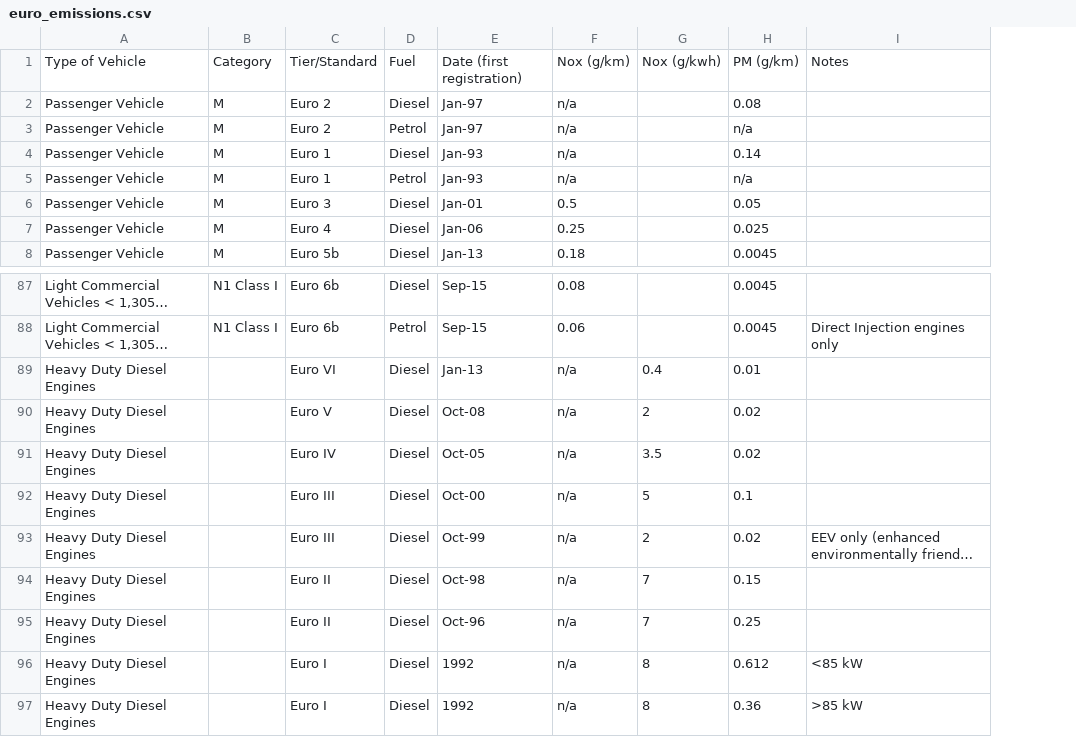
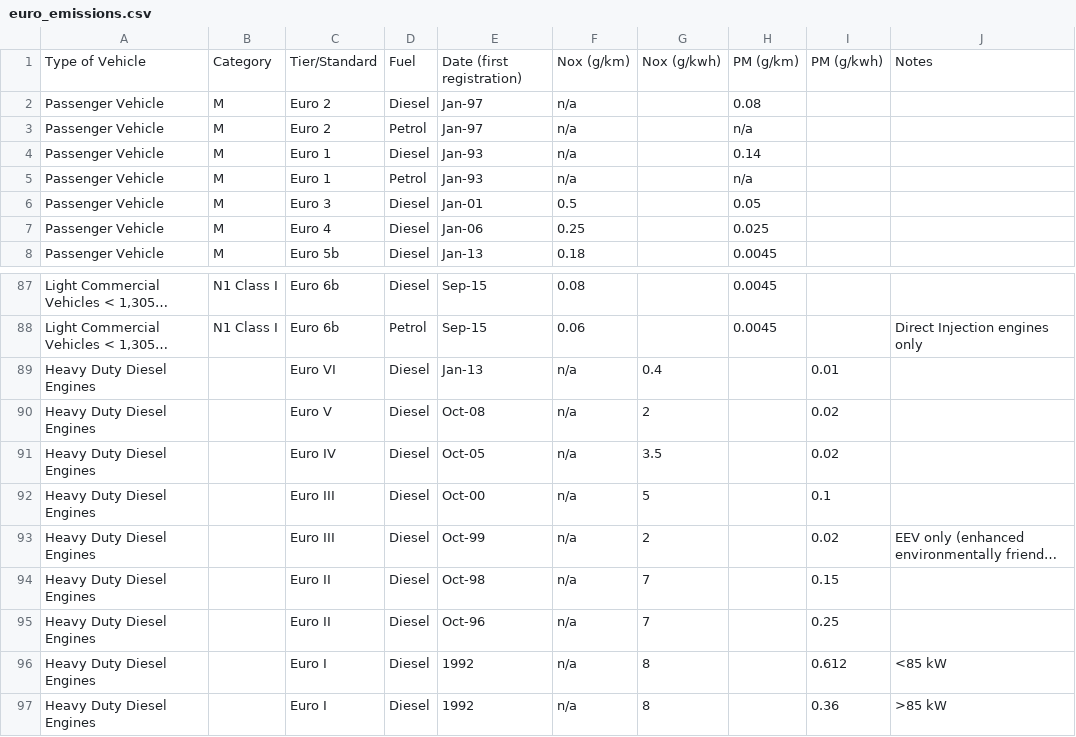
Before and after one commit to lucy-web-0812/Sector-wide-NOx-and-PM-Evaluation, a CSV file: data/euro_emissions.csv, drawn as a sheet; only a part is shown, gaps mark what is left out; long unchanged cells end in …; the diff names each change by its address in the sheet, - before the commit and + after, or states it on an @@ line.

```diff
--- a/data/euro_emissions.csv
+++ b/data/euro_emissions.csv
+column I, row 1: PM (g/kwh); rows 89-97: 0.01 | 0.02 | 0.02 | 0.1 | 0.02 | 0.15 | 0.25 | 0.612 | 0.36
-H89: 0.01
+H89: (empty)
-H90:H91: 0.02
+H90:H91: (empty)
-H92: 0.1
+H92: (empty)
-H93: 0.02
+H93: (empty)
-H94: 0.15
+H94: (empty)
-H95: 0.25
+H95: (empty)
-H96: 0.612
+H96: (empty)
-H97: 0.36
+H97: (empty)
```
Also changed, not shown: 11 other files.
